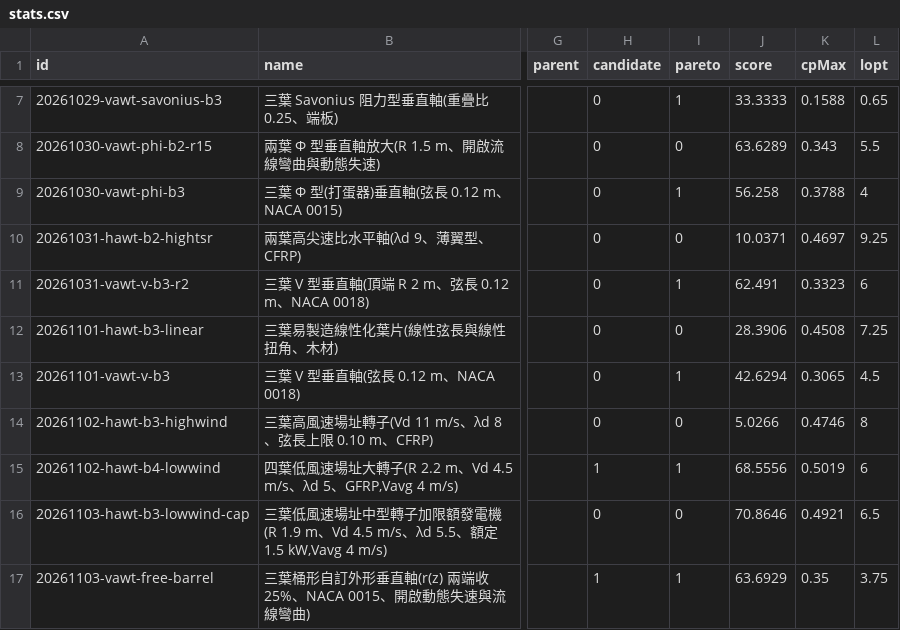
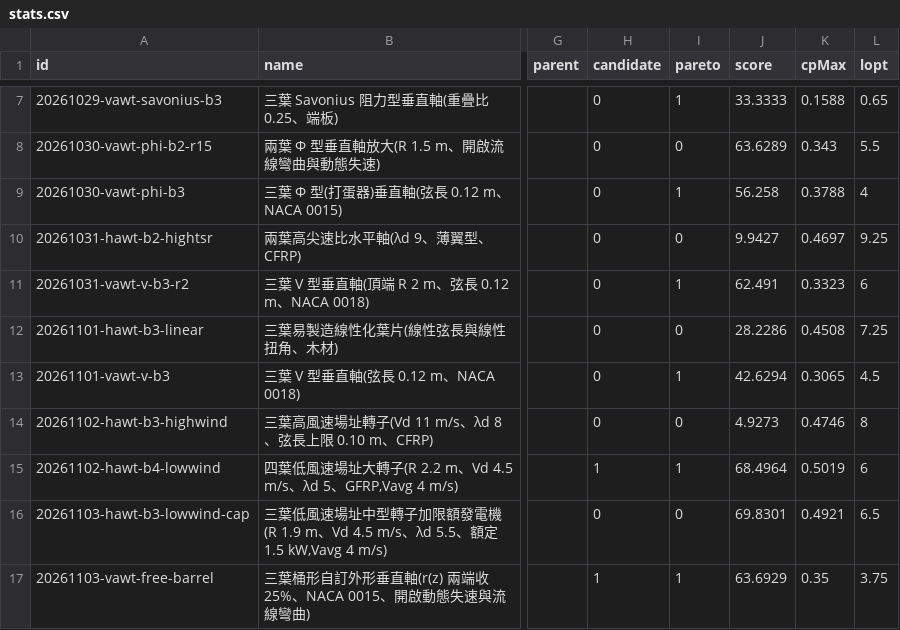
Before and after one commit to dofliu/bladeDesignNumericalTools, a CSV file: designs/stats.csv, drawn as a sheet; only a part is shown, gaps mark what is left out; the diff covers the shown part only; the diff names each change by its address in the sheet, - before the commit and + after, or states it on an @@ line.

```diff
--- a/designs/stats.csv
+++ b/designs/stats.csv
-J10 (score): 10.0371
+J10 (score): 9.9427
-J12 (score): 28.3906
+J12 (score): 28.2286
-J14 (score): 5.0266
+J14 (score): 4.9273
-J15 (score): 68.5556
+J15 (score): 68.4964
-J16 (score): 70.8646
+J16 (score): 69.8301
```
Also changed, not shown: 1 added row and 6 edited cells elsewhere in this file, 18 other files.
